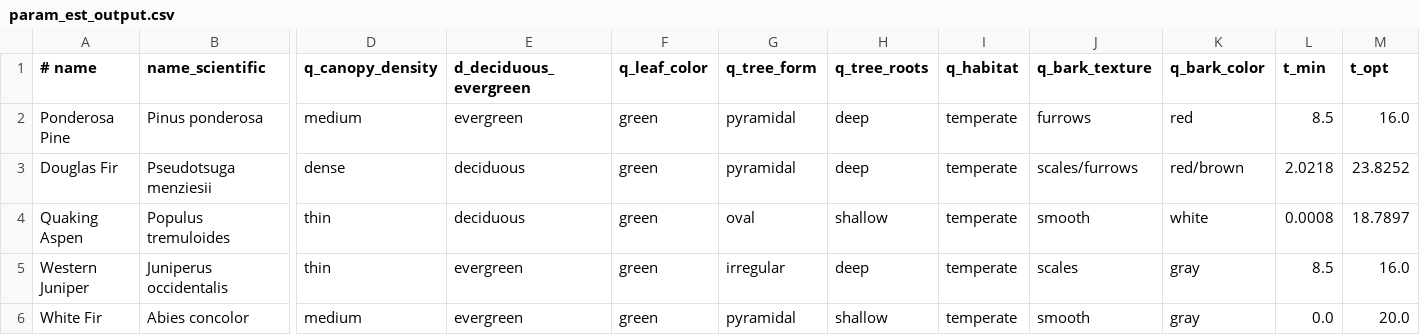
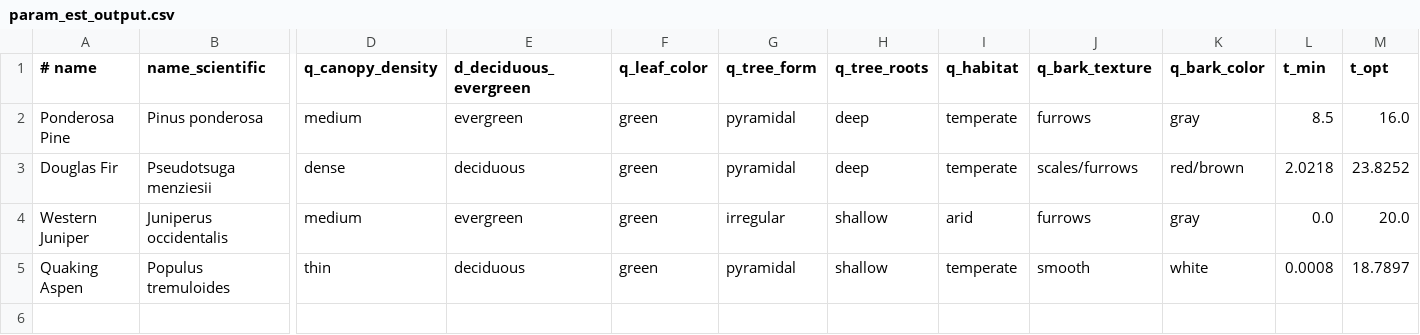
Before and after one commit to toddgr/foliager, a CSV file: test_data/param_est_output.csv, drawn as a sheet; only a part is shown, gaps mark what is left out; removed rows and columns are numbered as before the commit, all else as after; rows hold the shown columns only; the diff names each change by its address in the sheet, - before the commit and + after, or states it on an @@ line.

```diff
--- a/test_data/param_est_output.csv
+++ b/test_data/param_est_output.csv
-K2 (q_bark_color): red
+K2 (q_bark_color): gray
+row 4: Western Juniper | Juniperus occidentalis | medium | evergreen | green | irregular | shallow | arid | furrows | gray | 0.0 | 20.0
-G5 (q_tree_form): oval
+G5 (q_tree_form): pyramidal
-row 5: Western Juniper | Juniperus occidentalis | thin | evergreen | green | irregular | deep | temperate | scales | gray | 8.5 | 16.0
-row 6: White Fir | Abies concolor | medium | evergreen | green | pyramidal | shallow | temperate | smooth | gray | 0.0 | 20.0
```
Also changed, not shown: test_data/Bend_Oregon_foliage.csv, test_data/Corvallis_Oregon_foliage.csv, 4 other files.
